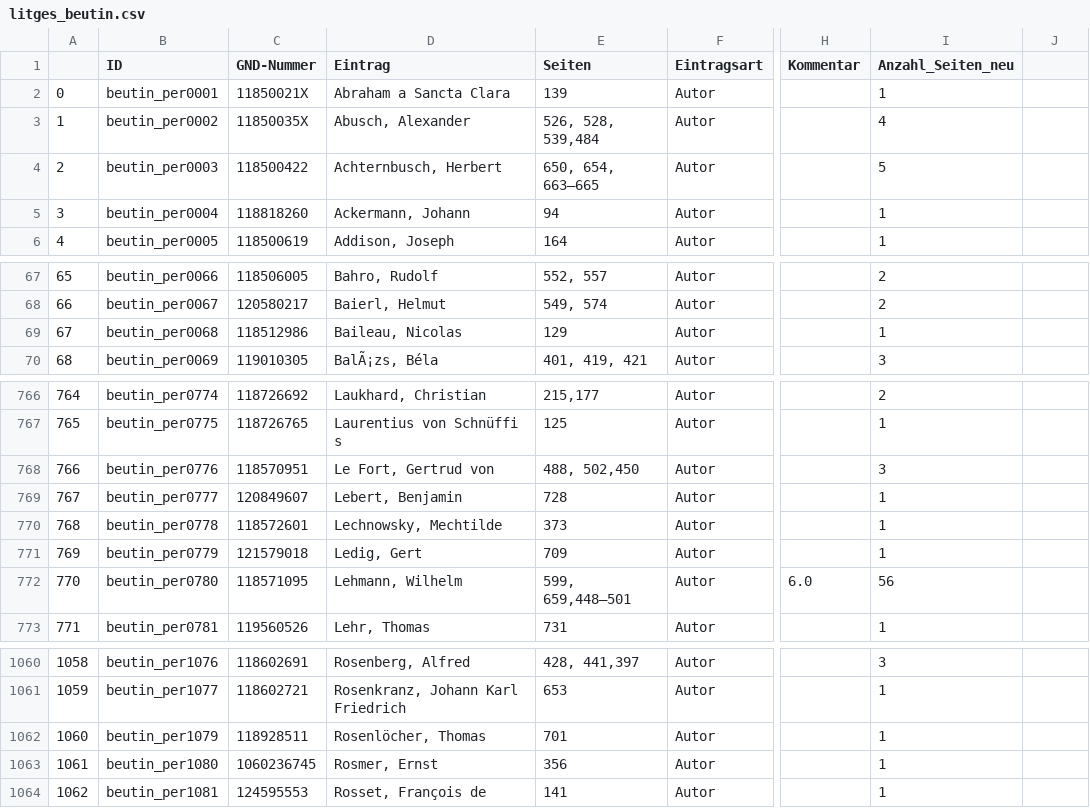
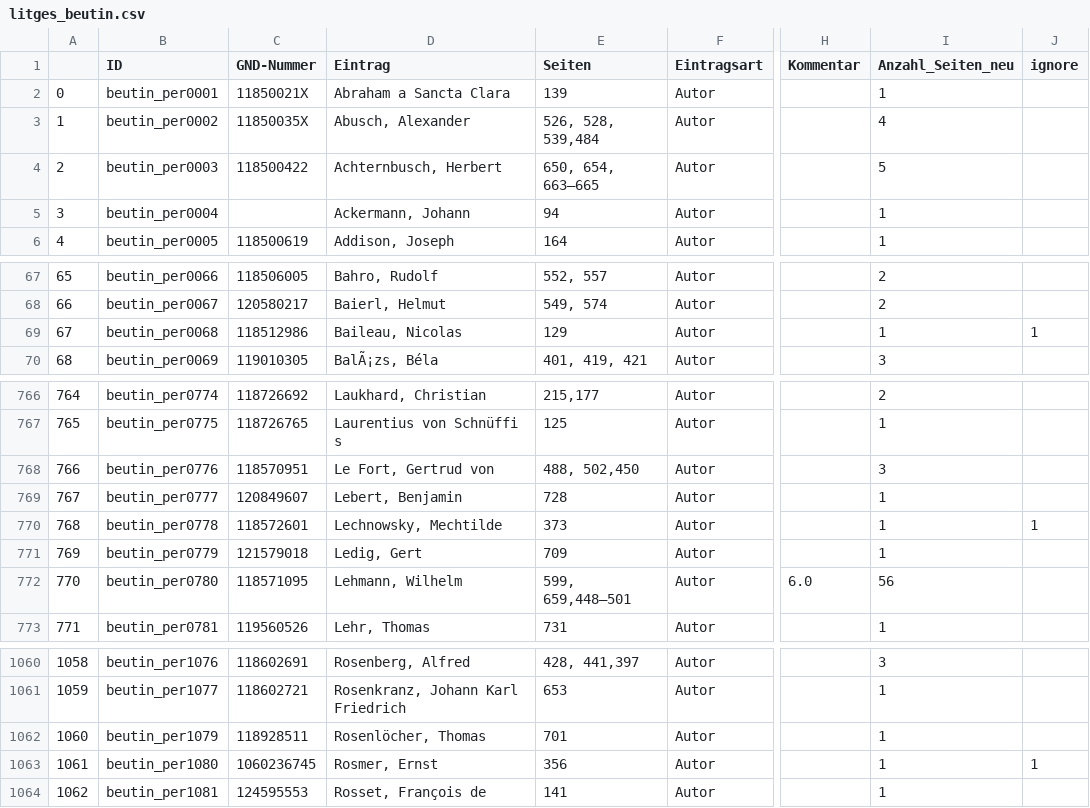
Before and after one commit to agihil/germancanon, a CSV file: raw_data/litges_beutin.csv, drawn as a sheet; only a part is shown, gaps mark what is left out; the diff names each change by its address in the sheet, - before the commit and + after, or states it on an @@ line.

Commit message:
Add files via upload
overwrite beutin + brenner after fixes

```diff
--- a/raw_data/litges_beutin.csv
+++ b/raw_data/litges_beutin.csv
-J1: (empty)
+J1: ignore
-C5 (GND-Nummer): 118818260
+C5 (GND-Nummer): (empty)
-J69 (ignore): (empty)
+J69 (ignore): 1
-J770 (ignore): (empty)
+J770 (ignore): 1
-J1063 (ignore): (empty)
+J1063 (ignore): 1
```
Also changed, not shown: raw_data/litges_brenner.csv.
